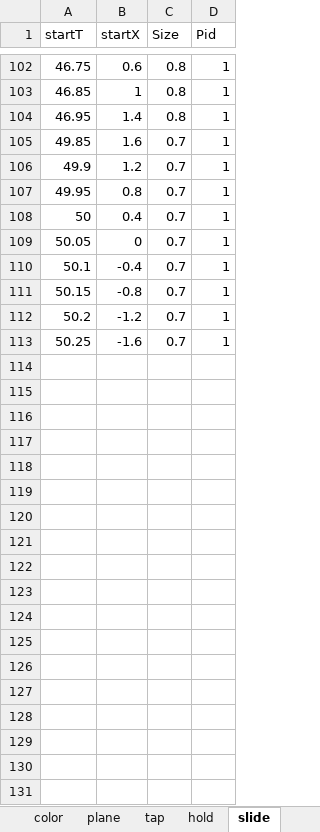
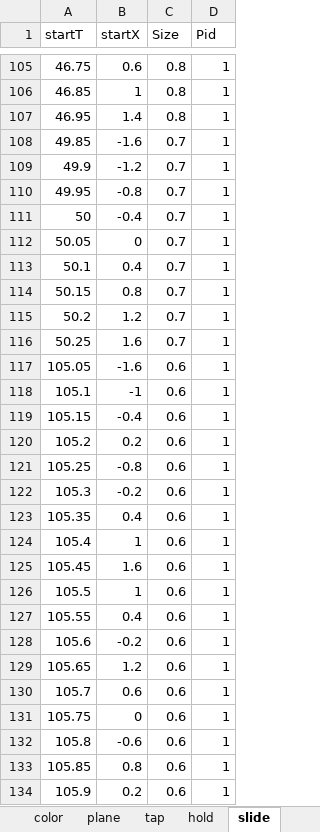
Before and after one commit to DEDOUO/Xenody, an Excel workbook: Assets/StreamingAssets/Songs/清夏！乐园？大秘境！/Chart.xlsx, sheet slide, drawn as a sheet; only a part is shown, gaps mark what is left out; values as stored, in another font and other column widths than the file's, no borders; addresses are those after the commit; the diff covers the shown part only; the diff names each change by its address in the sheet, - before the commit and + after, or states it on an @@ line.

```diff
--- a/Assets/StreamingAssets/Songs/清夏！乐园？大秘境！/Chart.xlsx (sheet slide)
+++ b/Assets/StreamingAssets/Songs/清夏！乐园？大秘境！/Chart.xlsx (sheet slide)
-B108 (startX): 1.6
+B108 (startX): -1.6
-B109 (startX): 1.2
+B109 (startX): -1.2
-B110 (startX): 0.8
+B110 (startX): -0.8
-B111 (startX): 0.4
+B111 (startX): -0.4
-B113 (startX): -0.4
+B113 (startX): 0.4
-B114 (startX): -0.8
+B114 (startX): 0.8
-B115 (startX): -1.2
+B115 (startX): 1.2
-B116 (startX): -1.6
+B116 (startX): 1.6
+row 117: 105.05 | -1.6 | 0.6 | 1
+row 118: 105.1 | -1 | 0.6 | 1
+row 119: 105.15 | -0.4 | 0.6 | 1
+row 120: 105.2 | 0.2 | 0.6 | 1
+row 121: 105.25 | -0.8 | 0.6 | 1
+row 122: 105.3 | -0.2 | 0.6 | 1
+row 123: 105.35 | 0.4 | 0.6 | 1
+row 124: 105.4 | 1 | 0.6 | 1
+row 125: 105.45 | 1.6 | 0.6 | 1
+row 126: 105.5 | 1 | 0.6 | 1
+row 127: 105.55 | 0.4 | 0.6 | 1
+row 128: 105.6 | -0.2 | 0.6 | 1
+row 129: 105.65 | 1.2 | 0.6 | 1
+row 130: 105.7 | 0.6 | 0.6 | 1
+row 131: 105.75 | 0 | 0.6 | 1
+row 132: 105.8 | -0.6 | 0.6 | 1
+row 133: 105.85 | 0.8 | 0.6 | 1
+row 134: 105.9 | 0.2 | 0.6 | 1
```
Also changed, not shown: 33 added rows and 46 edited cells elsewhere in this sheet, sheet tap, sheet hold, sheet color, sheet flick, sheet star, sheet speed, 6 other files.
